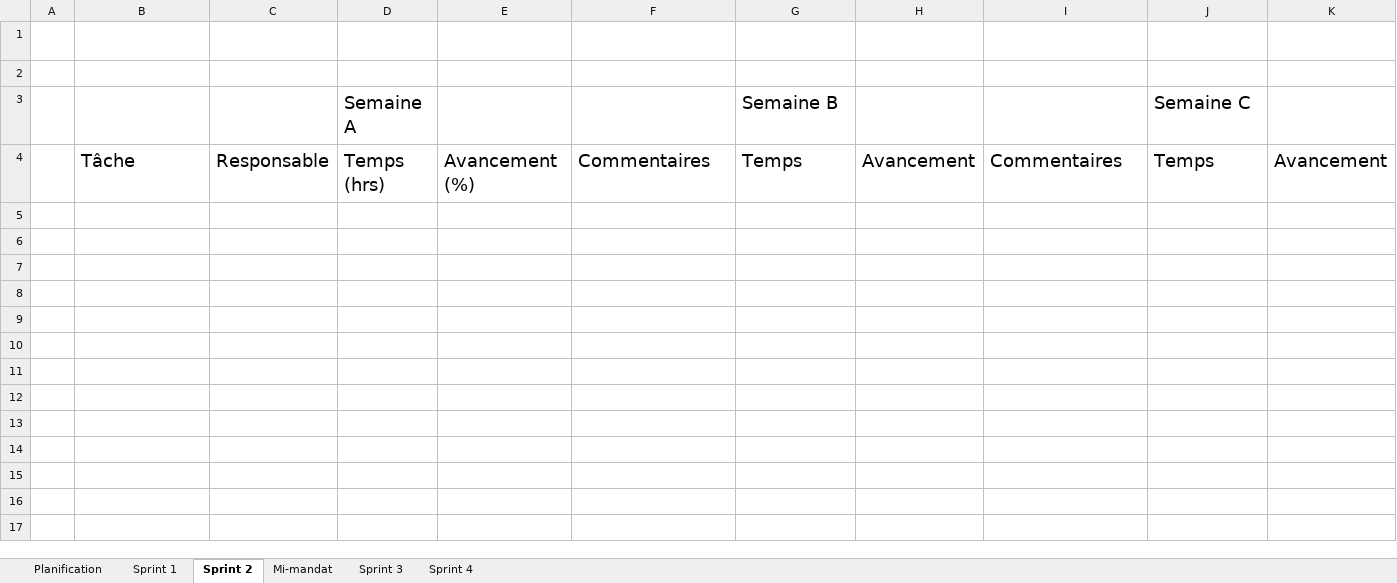
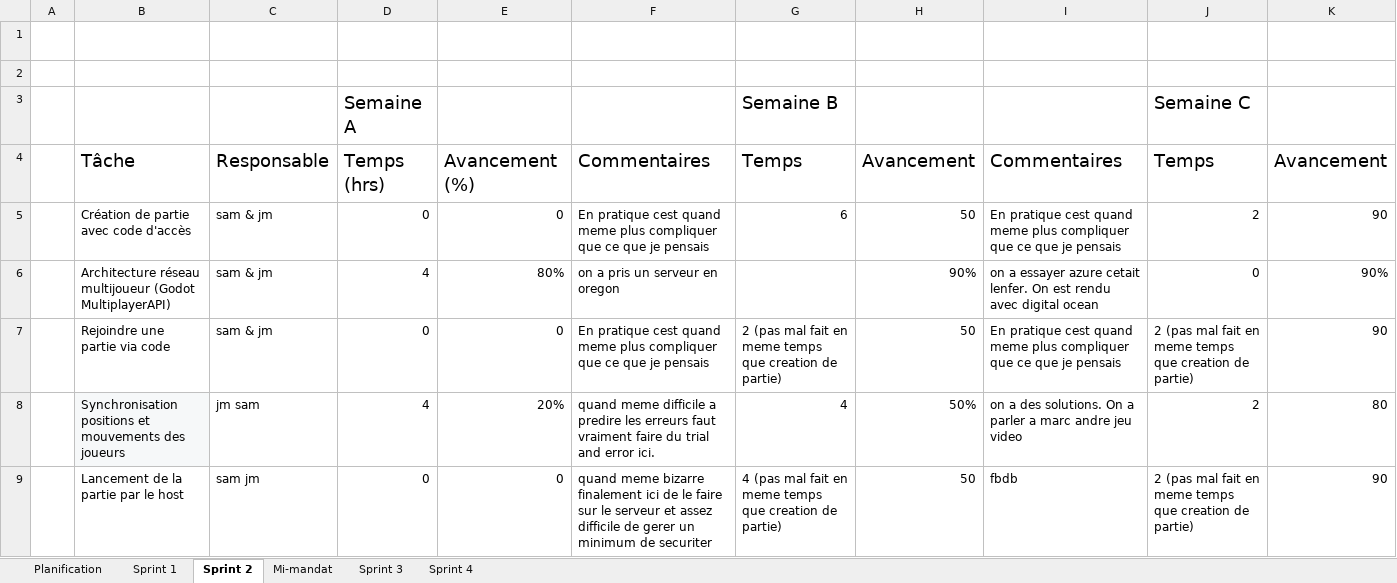
Before and after one commit to EaglesView/C61-The-Mountain, an Excel workbook: docs/sprint1/C61 - Document Planification.xlsx, sheet Sprint 2, drawn as a sheet; only a part is shown; values as stored, in another font and other column widths than the file's, no borders; charts and pictures not drawn; rows hold the shown columns only; the diff covers the shown part only; the diff names each change by its address in the sheet, - before the commit and + after, or states it on an @@ line.

Commit message:
sprint 2

```diff
--- a/docs/sprint1/C61 - Document Planification.xlsx (sheet Sprint 2)
+++ b/docs/sprint1/C61 - Document Planification.xlsx (sheet Sprint 2)
+row 5:  | Création de partie avec code d'accès | sam & jm | 0 | 0 | En pratique cest quand meme plus compliquer que ce que je pensais | 6 | 50 | En pratique cest quand meme plus compliquer que ce que je pensais | 2 | 90
+row 6:  | Architecture réseau multijoueur (Godot MultiplayerAPI) | sam & jm | 4 | 80% | on a pris un serveur en oregon |  | 90% | on a essayer azure cetait lenfer. On est rendu avec digital ocean | 0 | 90%
+row 7:  | Rejoindre une partie via code | sam & jm | 0 | 0 | En pratique cest quand meme plus compliquer que ce que je pensais | 2 (pas mal fait en meme temps que creation de partie) | 50 | En pratique cest quand meme plus compliquer que ce que je pensais | 2 (pas mal fait en meme temps que creation de partie) | 90
+row 8:  | Synchronisation positions et mouvements des joueurs | jm sam | 4 | 20% | quand meme difficile a predire les erreurs faut vraiment faire du trial and error ici. | 4 | 50% | on a des solutions. On a parler a marc andre jeu video | 2 | 80
+row 9:  | Lancement de la partie par le host | sam jm | 0 | 0 | quand meme bizarre finalement ici de le faire sur le serveur et assez difficile de gerer un minimum de securiter | 4 (pas mal fait en meme temps que creation de partie) | 50 | fbdb | 2 (pas mal fait en meme temps que creation de partie) | 90
```
Also changed, not shown: 5 added rows elsewhere in this sheet, charts or pictures.
